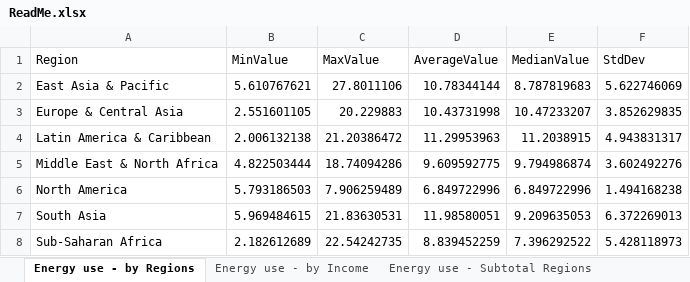
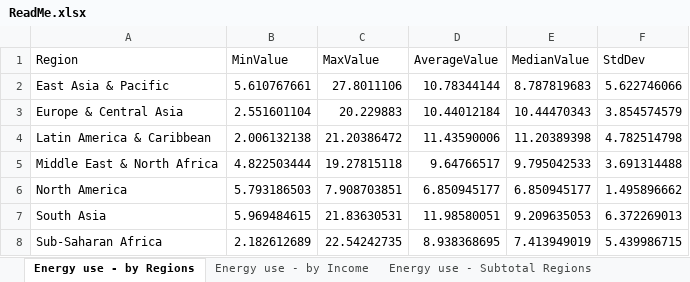
Before and after one commit to VassilievVV/SpreadCommander.Examples, an Excel workbook: Getting Started/ReadMe.xlsx, sheet Energy use - by Regions, drawn as a sheet; values as stored, in another font and other column widths than the file's, no borders; table styles not drawn; the diff names each change by its address in the sheet, - before the commit and + after, or states it on an @@ line.

```diff
--- a/Getting Started/ReadMe.xlsx (sheet Energy use - by Regions)
+++ b/Getting Started/ReadMe.xlsx (sheet Energy use - by Regions)
-B2 (MinValue): 5.610767621
+B2 (MinValue): 5.610767661
-F2 (StdDev): 5.622746069
+F2 (StdDev): 5.622746066
-B3 (MinValue): 2.551601105
+B3 (MinValue): 2.551601104
-D3 (AverageValue): 10.43731998
+D3 (AverageValue): 10.44012184
-E3 (MedianValue): 10.47233207
+E3 (MedianValue): 10.44470343
-F3 (StdDev): 3.852629835
+F3 (StdDev): 3.854574579
-D4 (AverageValue): 11.29953963
+D4 (AverageValue): 11.43590006
-E4 (MedianValue): 11.2038915
+E4 (MedianValue): 11.20389398
-F4 (StdDev): 4.943831317
+F4 (StdDev): 4.782514798
-C5 (MaxValue): 18.74094286
+C5 (MaxValue): 19.27815118
-D5 (AverageValue): 9.609592775
+D5 (AverageValue): 9.64766517
-E5 (MedianValue): 9.794986874
+E5 (MedianValue): 9.795042533
-F5 (StdDev): 3.602492276
+F5 (StdDev): 3.691314488
-C6 (MaxValue): 7.906259489
+C6 (MaxValue): 7.908703851
-D6 (AverageValue): 6.849722996
+D6 (AverageValue): 6.850945177
-E6 (MedianValue): 6.849722996
+E6 (MedianValue): 6.850945177
-F6 (StdDev): 1.494168238
+F6 (StdDev): 1.495896662
-D8 (AverageValue): 8.839452259
+D8 (AverageValue): 8.938368695
-E8 (MedianValue): 7.396292522
+E8 (MedianValue): 7.413949019
-F8 (StdDev): 5.428118973
+F8 (StdDev): 5.439986715
```
Also changed, not shown: sheet Energy use - Subtotal Regions, sheet Energy use - Subtotal Income, sheet Energy use - Data, sheet Energy use - Pivot, sheet Energy use - by Income, charts or pictures, SQL/TextImportExport.xlsx, Spreadsheet/ReadMe.xlsx, 41 other files.
